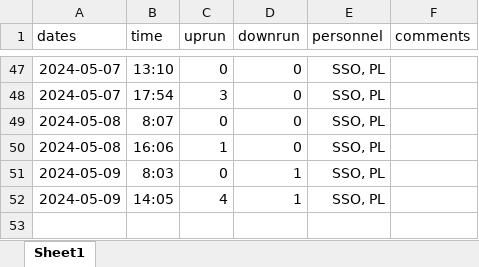
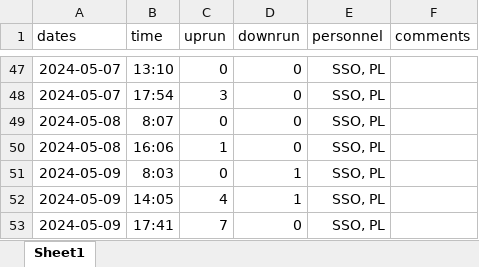
Before and after one commit to SummitLakeNRD/widgetUpdate, an Excel workbook: fishDataSheet.xlsx, sheet Sheet1, drawn as a sheet; only a part is shown, gaps mark what is left out; values as stored, in another font and other column widths than the file's, no borders; the diff names each change by its address in the sheet, - before the commit and + after, or states it on an @@ line.

```diff
--- a/fishDataSheet.xlsx (sheet Sheet1)
+++ b/fishDataSheet.xlsx (sheet Sheet1)
+row 53: 2024-05-09 | 17:41 | 7 | 0 | SSO, PL
```
Also changed, not shown: 2 other files.
